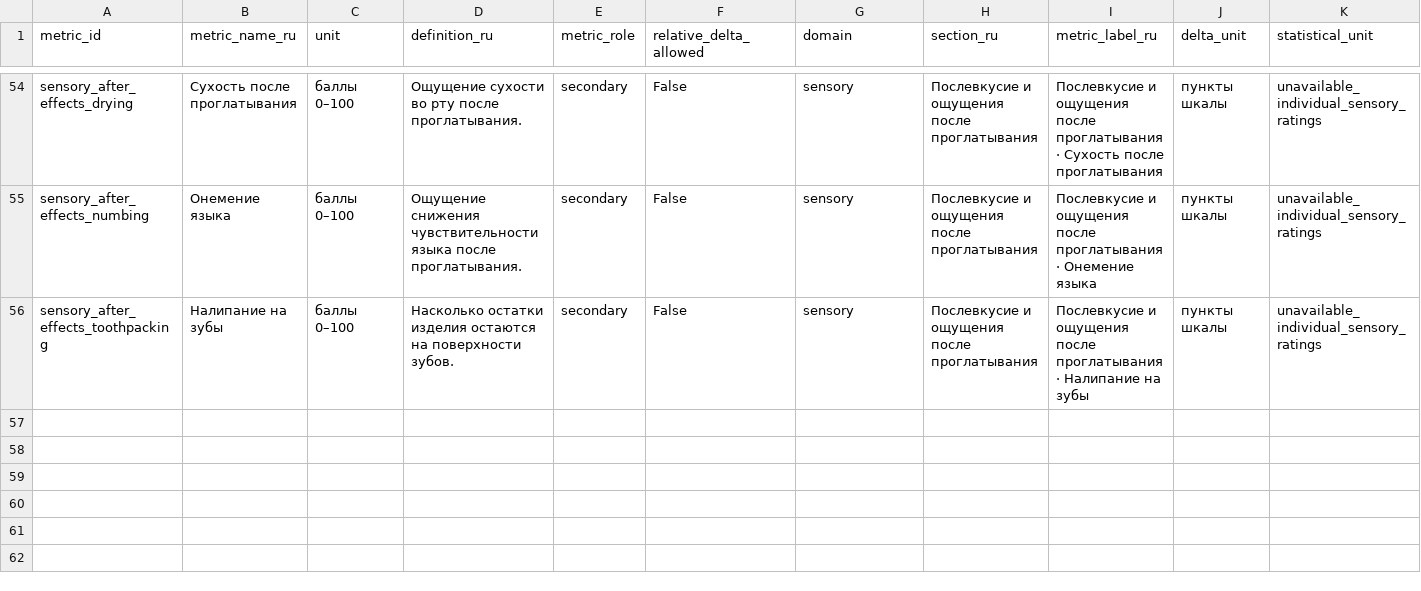
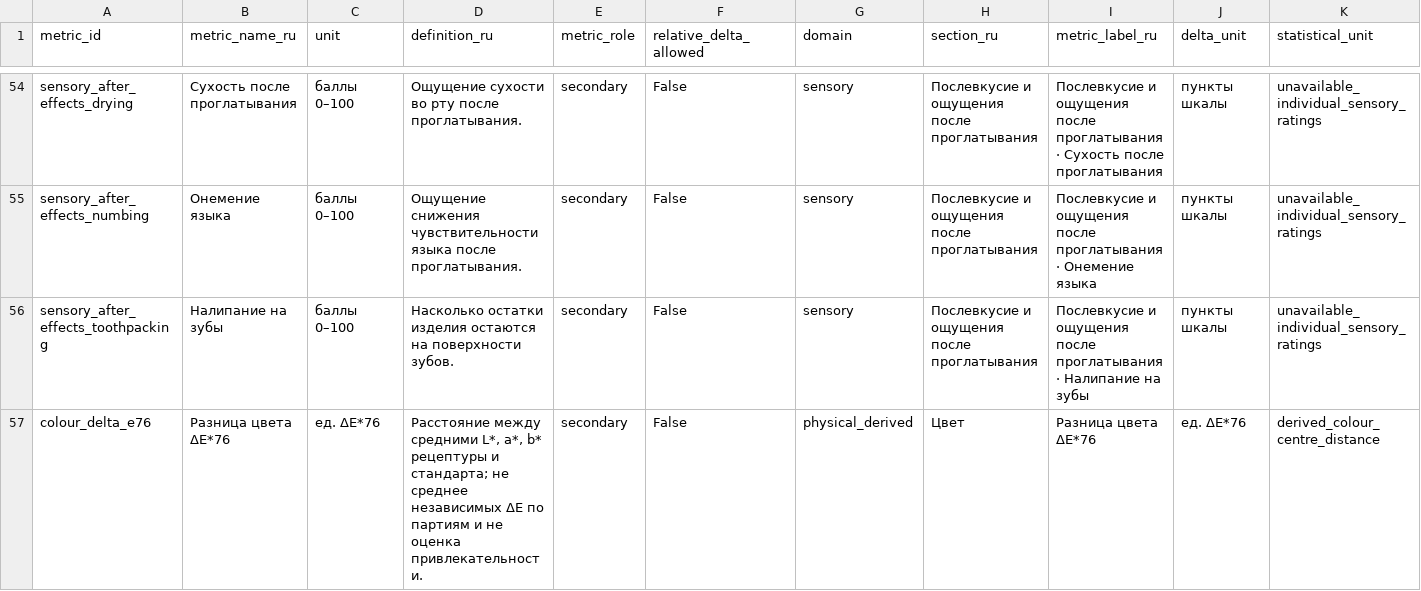
Before and after one commit to Alina-lab/cookies, a CSV file: data/metric_dictionary.csv, drawn as a sheet; only a part is shown, gaps mark what is left out; rows hold the shown columns only; the diff names each change by its address in the sheet, - before the commit and + after, or states it on an @@ line.

```diff
--- a/data/metric_dictionary.csv
+++ b/data/metric_dictionary.csv
+row 57: colour_delta_e76 | Разница цвета ΔE*76 | ед. ΔE*76 | Расстояние между средними L*, a*, b* рецептуры и стандарта; не среднее независимых ΔE по партиям и не оценка привлекательности. | secondary | False | physical_derived | Цвет | Разница цвета ΔE*76 | ед. ΔE*76 | derived_colour_centre_distance
```
Also changed, not shown: data/physical_recipe_summary.csv, 7 other files.
